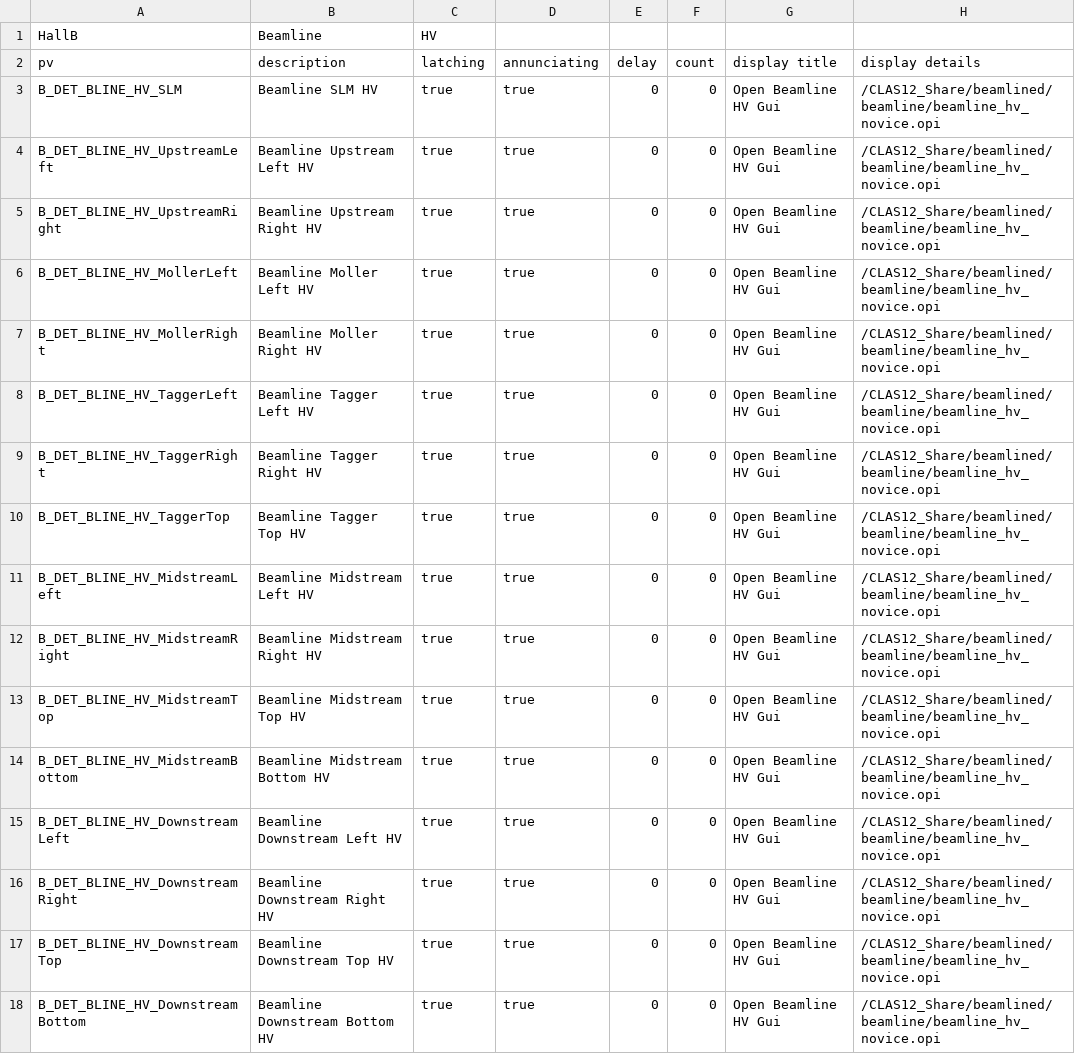
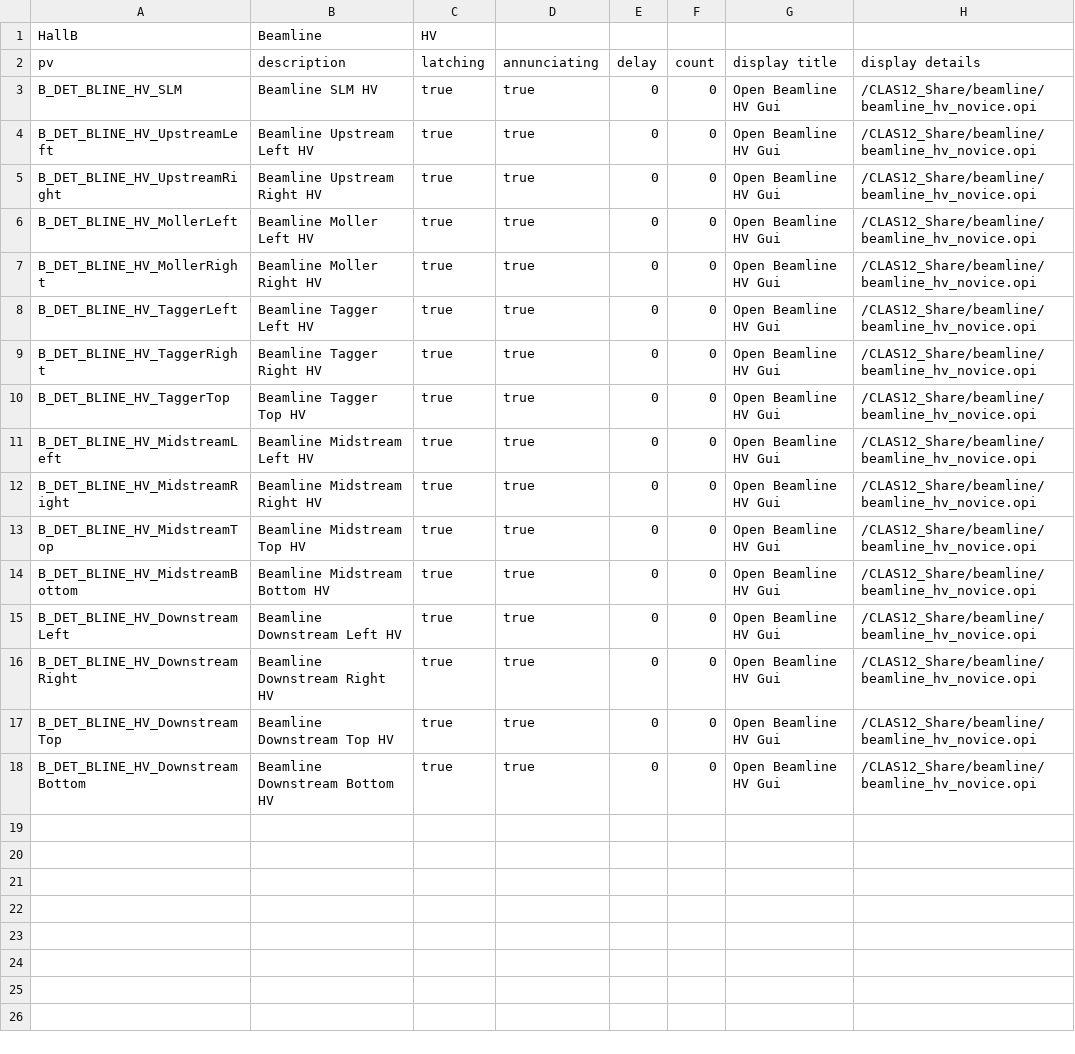
Before and after one commit to JeffersonLab/clas12-epics, a CSV file: apps/caenHvApp/Db/HValarmBeamline.csv, drawn as a sheet.

Commit message:
HValarmBeamline.csv: fix path

```diff
--- a/apps/caenHvApp/Db/HValarmBeamline.csv
+++ b/apps/caenHvApp/Db/HValarmBeamline.csv
@@ -2,17 +2,17 @@ HallB, Beamline, HV,,,,,,,,
 pv, description, latching, annunciating,delay,count,display title,display details
-B_DET_BLINE_HV_SLM,              Beamline SLM HV,               true, true, 0, 0, Open Beamline HV Gui,/CLAS12_Share/beamlined/beamline/beamline_hv_novice.opi
-B_DET_BLINE_HV_UpstreamLeft,     Beamline Upstream Left HV,     true, true, 0, 0, Open Beamline HV Gui,/CLAS12_Share/beamlined/beamline/beamline_hv_novice.opi
-B_DET_BLINE_HV_UpstreamRight,    Beamline Upstream Right HV,    true, true, 0, 0, Open Beamline HV Gui,/CLAS12_Share/beamlined/beamline/beamline_hv_novice.opi
-B_DET_BLINE_HV_MollerLeft,       Beamline Moller Left HV,       true, true, 0, 0, Open Beamline HV Gui,/CLAS12_Share/beamlined/beamline/beamline_hv_novice.opi
-B_DET_BLINE_HV_MollerRight,      Beamline Moller Right HV,      true, true, 0, 0, Open Beamline HV Gui,/CLAS12_Share/beamlined/beamline/beamline_hv_novice.opi
-B_DET_BLINE_HV_TaggerLeft,       Beamline Tagger Left HV,       true, true, 0, 0, Open Beamline HV Gui,/CLAS12_Share/beamlined/beamline/beamline_hv_novice.opi
-B_DET_BLINE_HV_TaggerRight,      Beamline Tagger Right HV,      true, true, 0, 0, Open Beamline HV Gui,/CLAS12_Share/beamlined/beamline/beamline_hv_novice.opi
-B_DET_BLINE_HV_TaggerTop,        Beamline Tagger Top HV,        true, true, 0, 0, Open Beamline HV Gui,/CLAS12_Share/beamlined/beamline/beamline_hv_novice.opi
-B_DET_BLINE_HV_MidstreamLeft,    Beamline Midstream Left HV,    true, true, 0, 0, Open Beamline HV Gui,/CLAS12_Share/beamlined/beamline/beamline_hv_novice.opi
-B_DET_BLINE_HV_MidstreamRight,   Beamline Midstream Right HV,   true, true, 0, 0, Open Beamline HV Gui,/CLAS12_Share/beamlined/beamline/beamline_hv_novice.opi
-B_DET_BLINE_HV_MidstreamTop,     Beamline Midstream Top HV,     true, true, 0, 0, Open Beamline HV Gui,/CLAS12_Share/beamlined/beamline/beamline_hv_novice.opi
-B_DET_BLINE_HV_MidstreamBottom,  Beamline Midstream Bottom HV,  true, true, 0, 0, Open Beamline HV Gui,/CLAS12_Share/beamlined/beamline/beamline_hv_novice.opi
-B_DET_BLINE_HV_DownstreamLeft,   Beamline Downstream Left HV,   true, true, 0, 0, Open Beamline HV Gui,/CLAS12_Share/beamlined/beamline/beamline_hv_novice.opi
-B_DET_BLINE_HV_DownstreamRight,  Beamline Downstream Right HV,  true, true, 0, 0, Open Beamline HV Gui,/CLAS12_Share/beamlined/beamline/beamline_hv_novice.opi
-B_DET_BLINE_HV_DownstreamTop,    Beamline Downstream Top HV,    true, true, 0, 0, Open Beamline HV Gui,/CLAS12_Share/beamlined/beamline/beamline_hv_novice.opi
-B_DET_BLINE_HV_DownstreamBottom, Beamline Downstream Bottom HV, true, true, 0, 0, Open Beamline HV Gui,/CLAS12_Share/beamlined/beamline/beamline_hv_novice.opi
+B_DET_BLINE_HV_SLM,              Beamline SLM HV,               true, true, 0, 0, Open Beamline HV Gui,/CLAS12_Share/beamline/beamline_hv_novice.opi
+B_DET_BLINE_HV_UpstreamLeft,     Beamline Upstream Left HV,     true, true, 0, 0, Open Beamline HV Gui,/CLAS12_Share/beamline/beamline_hv_novice.opi
+B_DET_BLINE_HV_UpstreamRight,    Beamline Upstream Right HV,    true, true, 0, 0, Open Beamline HV Gui,/CLAS12_Share/beamline/beamline_hv_novice.opi
+B_DET_BLINE_HV_MollerLeft,       Beamline Moller Left HV,       true, true, 0, 0, Open Beamline HV Gui,/CLAS12_Share/beamline/beamline_hv_novice.opi
+B_DET_BLINE_HV_MollerRight,      Beamline Moller Right HV,      true, true, 0, 0, Open Beamline HV Gui,/CLAS12_Share/beamline/beamline_hv_novice.opi
+B_DET_BLINE_HV_TaggerLeft,       Beamline Tagger Left HV,       true, true, 0, 0, Open Beamline HV Gui,/CLAS12_Share/beamline/beamline_hv_novice.opi
+B_DET_BLINE_HV_TaggerRight,      Beamline Tagger Right HV,      true, true, 0, 0, Open Beamline HV Gui,/CLAS12_Share/beamline/beamline_hv_novice.opi
+B_DET_BLINE_HV_TaggerTop,        Beamline Tagger Top HV,        true, true, 0, 0, Open Beamline HV Gui,/CLAS12_Share/beamline/beamline_hv_novice.opi
+B_DET_BLINE_HV_MidstreamLeft,    Beamline Midstream Left HV,    true, true, 0, 0, Open Beamline HV Gui,/CLAS12_Share/beamline/beamline_hv_novice.opi
+B_DET_BLINE_HV_MidstreamRight,   Beamline Midstream Right HV,   true, true, 0, 0, Open Beamline HV Gui,/CLAS12_Share/beamline/beamline_hv_novice.opi
+B_DET_BLINE_HV_MidstreamTop,     Beamline Midstream Top HV,     true, true, 0, 0, Open Beamline HV Gui,/CLAS12_Share/beamline/beamline_hv_novice.opi
+B_DET_BLINE_HV_MidstreamBottom,  Beamline Midstream Bottom HV,  true, true, 0, 0, Open Beamline HV Gui,/CLAS12_Share/beamline/beamline_hv_novice.opi
+B_DET_BLINE_HV_DownstreamLeft,   Beamline Downstream Left HV,   true, true, 0, 0, Open Beamline HV Gui,/CLAS12_Share/beamline/beamline_hv_novice.opi
+B_DET_BLINE_HV_DownstreamRight,  Beamline Downstream Right HV,  true, true, 0, 0, Open Beamline HV Gui,/CLAS12_Share/beamline/beamline_hv_novice.opi
+B_DET_BLINE_HV_DownstreamTop,    Beamline Downstream Top HV,    true, true, 0, 0, Open Beamline HV Gui,/CLAS12_Share/beamline/beamline_hv_novice.opi
+B_DET_BLINE_HV_DownstreamBottom, Beamline Downstream Bottom HV, true, true, 0, 0, Open Beamline HV Gui,/CLAS12_Share/beamline/beamline_hv_novice.opi
```
